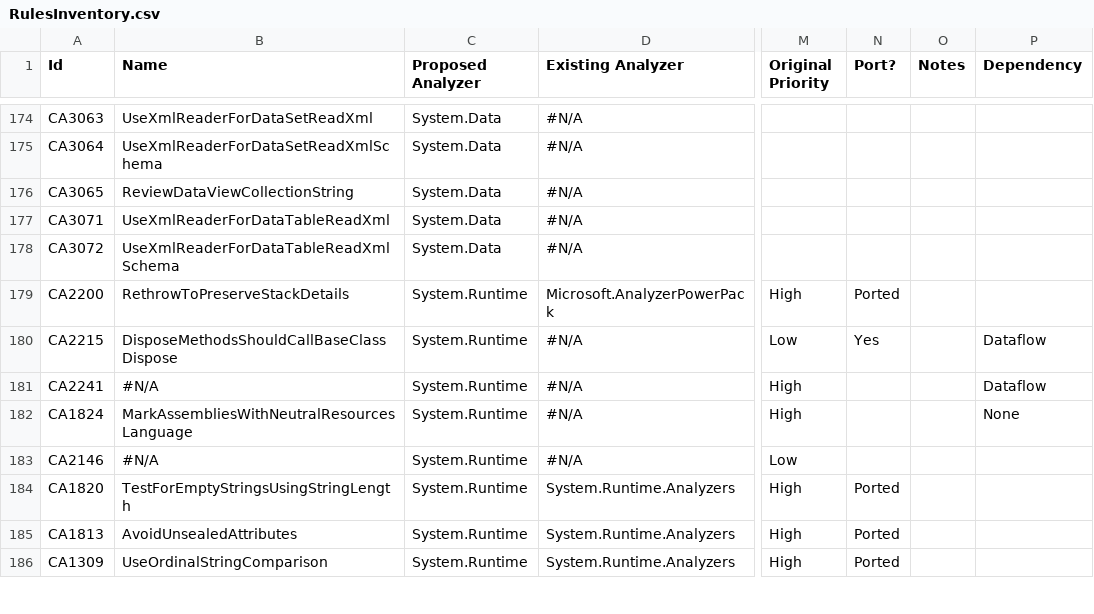
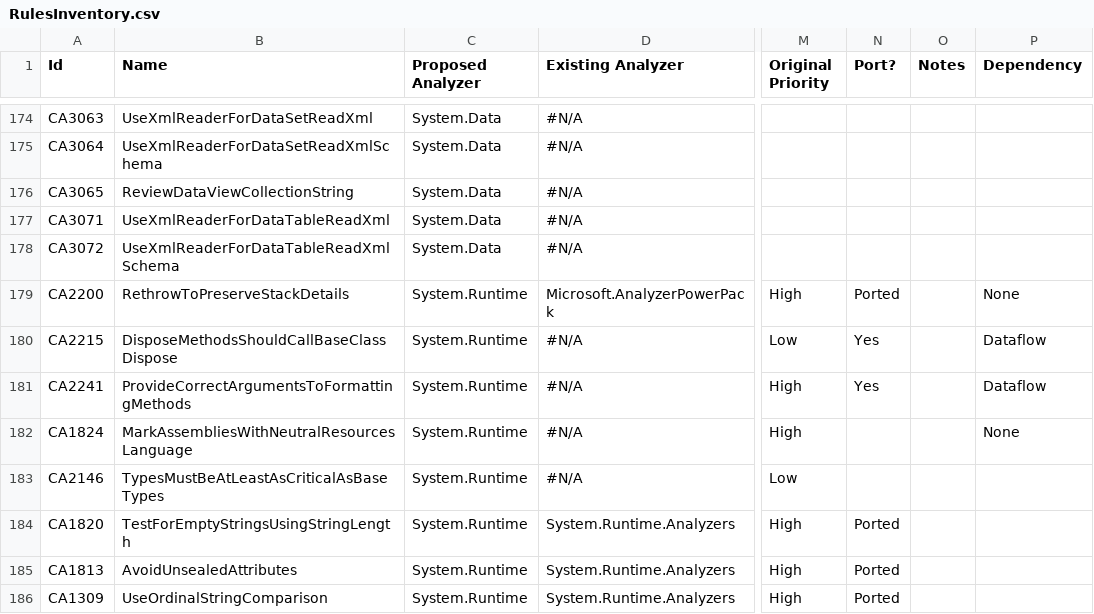
Before and after one commit to dotnet/roslyn-analyzers, a CSV file: RulesInventory.csv, drawn as a sheet; only a part is shown, gaps mark what is left out; the diff covers the shown part only; the diff names each change by its address in the sheet, - before the commit and + after, or states it on an @@ line.

Commit message:
Update the dependency column for Usage rules.

```diff
--- a/RulesInventory.csv
+++ b/RulesInventory.csv
-P179 (Dependency): (empty)
+P179 (Dependency): None
-B181 (Name): #N/A
+B181 (Name): ProvideCorrectArgumentsToFormattingMethods
-N181 (Port?): (empty)
+N181 (Port?): Yes
-B183 (Name): #N/A
+B183 (Name): TypesMustBeAtLeastAsCriticalAsBaseTypes
```
Also changed, not shown: 67 edited cells elsewhere in this file.
